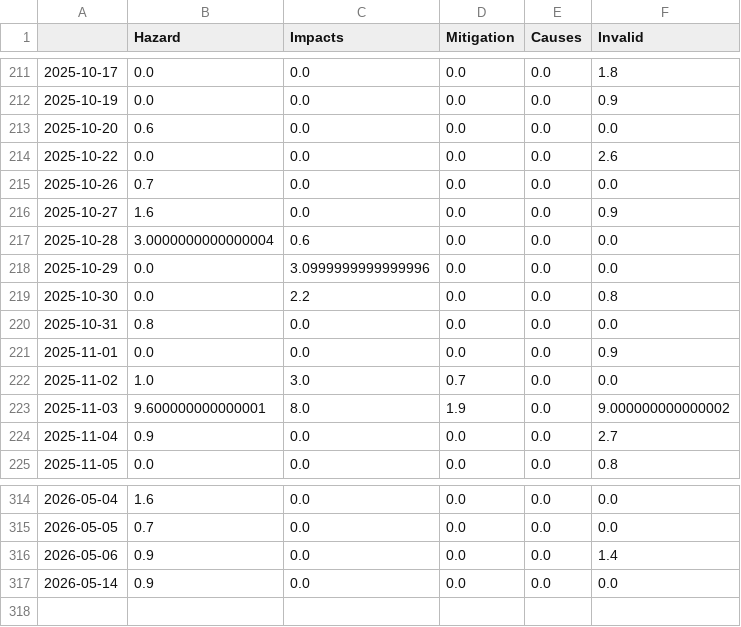
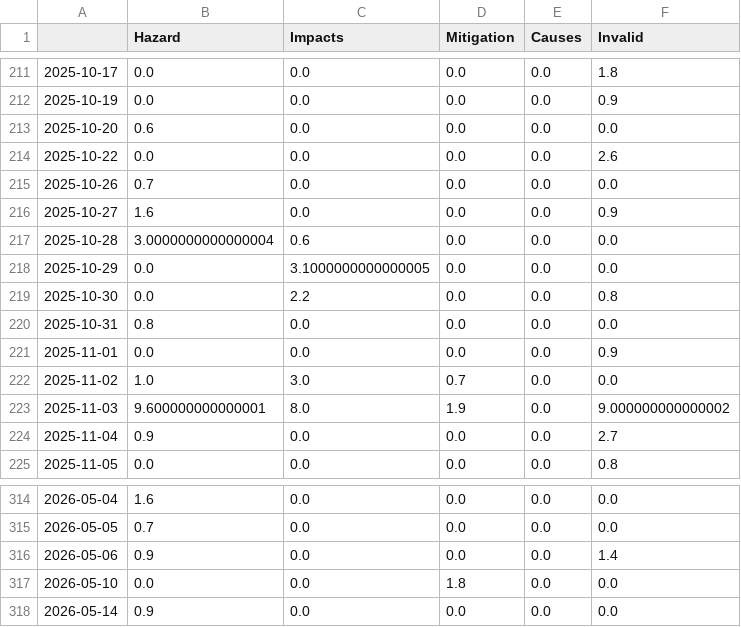
Before and after one commit to marcol95-news/earthquakeiscoming, a CSV file: csv/topics_date.csv, drawn as a sheet; only a part is shown, gaps mark what is left out.

```diff
--- a/csv/topics_date.csv
+++ b/csv/topics_date.csv
@@ -217,3 +217,3 @@
 2025-10-28,3.0000000000000004,0.6,0.0,0.0,0.0
-2025-10-29,0.0,3.0999999999999996,0.0,0.0,0.0
+2025-10-29,0.0,3.1000000000000005,0.0,0.0,0.0
 2025-10-30,0.0,2.2,0.0,0.0,0.8
@@ -316,2 +316,3 @@
 2026-05-06,0.9,0.0,0.0,0.0,1.4
+2026-05-10,0.0,0.0,1.8,0.0,0.0
 2026-05-14,0.9,0.0,0.0,0.0,0.0
```
Also changed, not shown: 4 other files.
